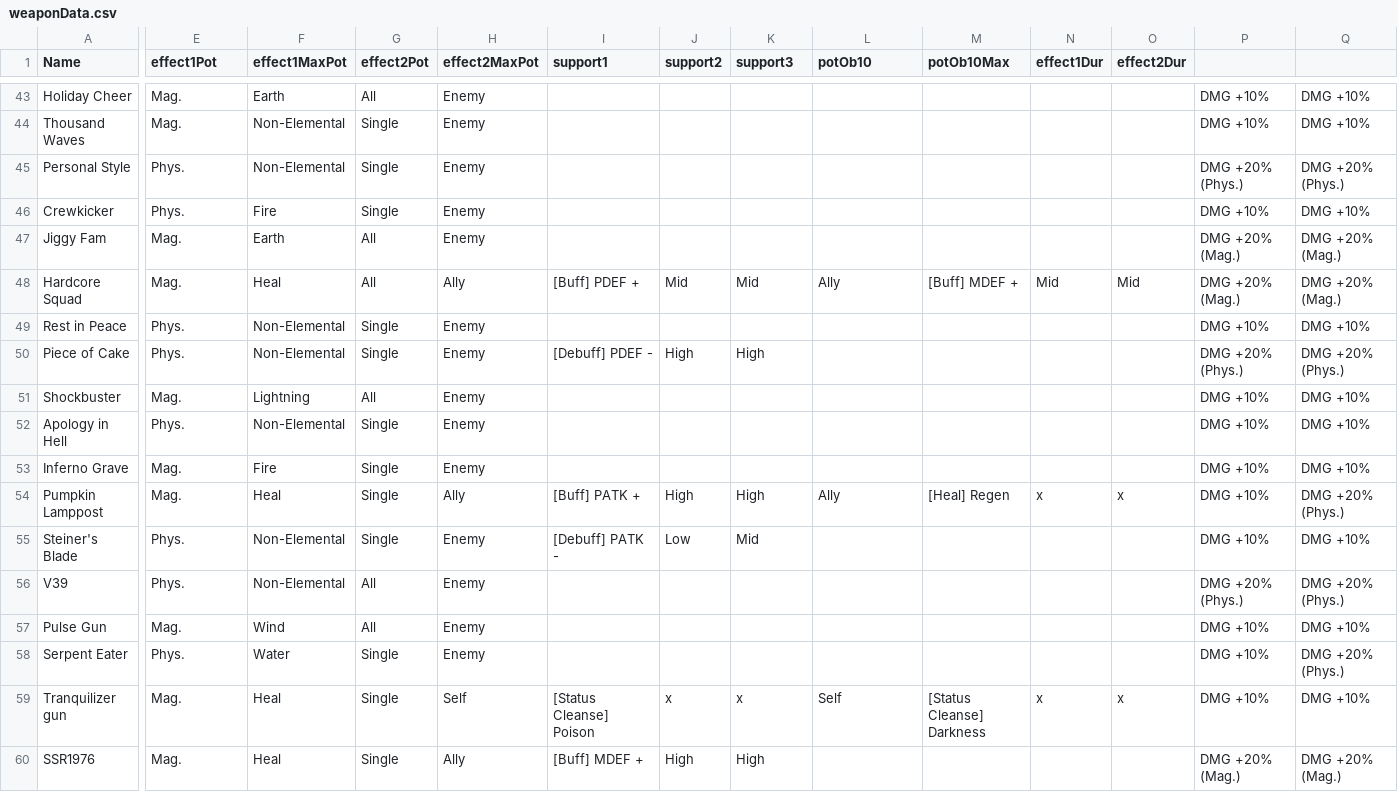
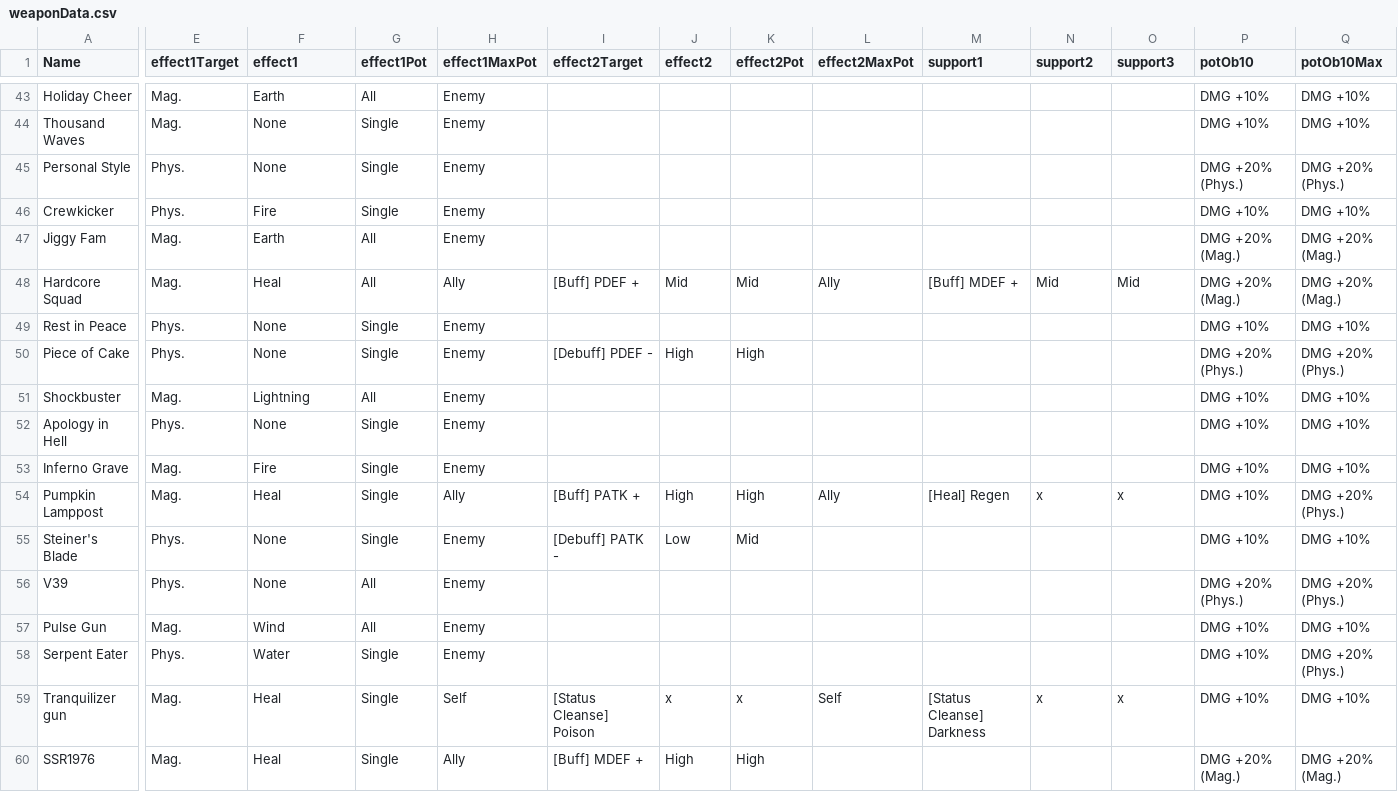
Before and after one commit to schau1/ff7ec, a CSV file: weaponData.csv, drawn as a sheet; only a part is shown, gaps mark what is left out; the diff covers the shown part only; the diff names each change by its address in the sheet, - before the commit and + after, or states it on an @@ line.

```diff
--- a/weaponData.csv
+++ b/weaponData.csv
-E1: effect1Pot
+E1: effect1Target
-F1: effect1MaxPot
+F1: effect1
-G1: effect2Pot
+G1: effect1Pot
-H1: effect2MaxPot
+H1: effect1MaxPot
-I1: support1
+I1: effect2Target
-J1: support2
+J1: effect2
-K1: support3
+K1: effect2Pot
-L1: potOb10
+L1: effect2MaxPot
-M1: potOb10Max
+M1: support1
-N1: effect1Dur
+N1: support2
-O1: effect2Dur
+O1: support3
-P1: (empty)
+P1: potOb10
-Q1: (empty)
+Q1: potOb10Max
-F44:F45 (effect1): Non-Elemental
+F44:F45 (effect1): None
-F49:F50 (effect1): Non-Elemental
+F49:F50 (effect1): None
-F52 (effect1): Non-Elemental
+F52 (effect1): None
-F55:F56 (effect1): Non-Elemental
+F55:F56 (effect1): None
```
Also changed, not shown: 176 edited cells elsewhere in this file, 2 other files.
